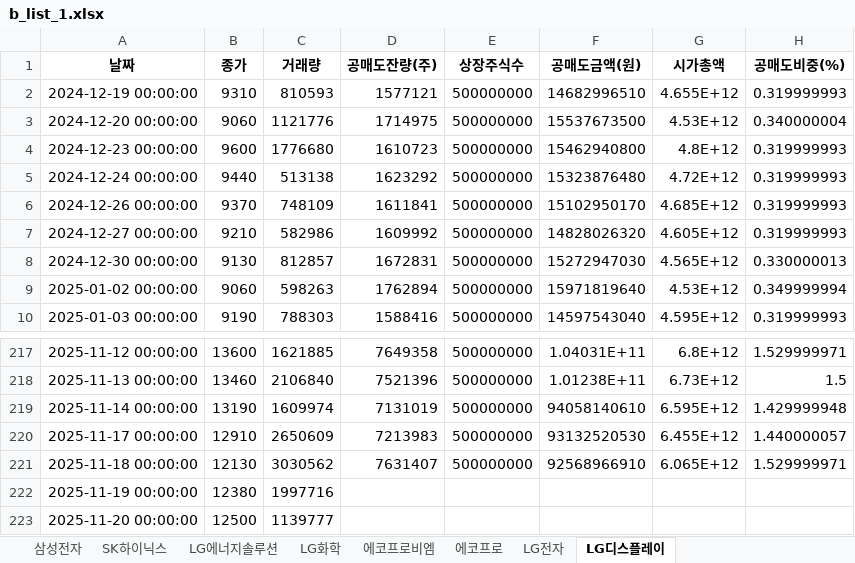
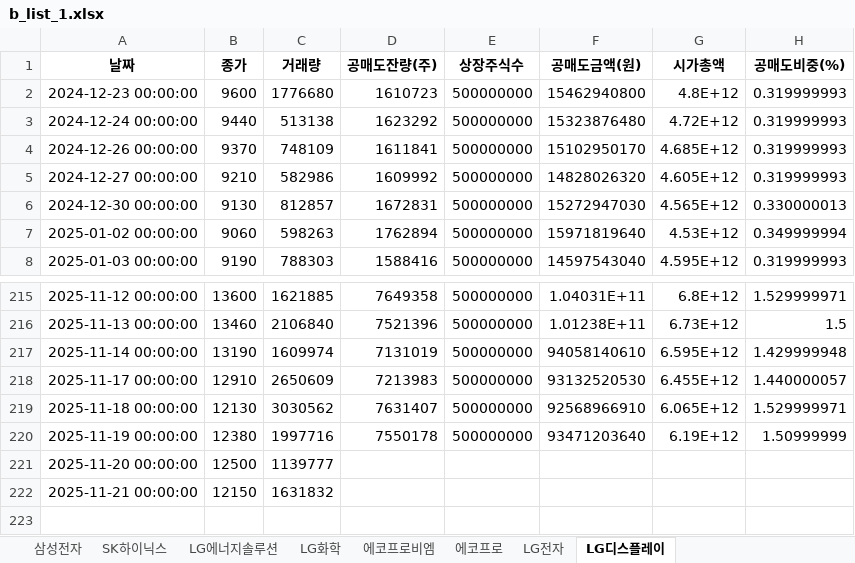
Before and after one commit to jiyonine99-del/withshort, an Excel workbook: b_list_1.xlsx, sheet LG디스플레이, drawn as a sheet; only a part is shown, gaps mark what is left out; values as stored, in another font and other column widths than the file's, no borders; removed rows and columns are numbered as before the commit, all else as after; the diff names each change by its address in the sheet, - before the commit and + after, or states it on an @@ line.

```diff
--- a/b_list_1.xlsx (sheet LG디스플레이)
+++ b/b_list_1.xlsx (sheet LG디스플레이)
-row 2: 2024-12-19 00:00:00 | 9310 | 810593 | 1577121 | 500000000 | 14682996510 | 4.655E+12 | 0.319999993
-row 3: 2024-12-20 00:00:00 | 9060 | 1121776 | 1714975 | 500000000 | 15537673500 | 4.53E+12 | 0.340000004
-D220 (공매도잔량(주)): (empty)
+D220 (공매도잔량(주)): 7550178
-E220 (상장주식수): (empty)
+E220 (상장주식수): 500000000
-F220 (공매도금액(원)): (empty)
+F220 (공매도금액(원)): 93471203640
-G220 (시가총액): (empty)
+G220 (시가총액): 6.19E+12
-H220 (공매도비중(%)): (empty)
+H220 (공매도비중(%)): 1.50999999
+row 222: 2025-11-21 00:00:00 | 12150 | 1631832
```
Also changed, not shown: sheet 에코프로, sheet SK하이닉스, sheet 삼성전자, sheet LG화학, sheet LG전자, sheet 에코프로비엠, 1 more sheet, b_list_2.xlsx, b_list_4.xlsx, 13 other files.
